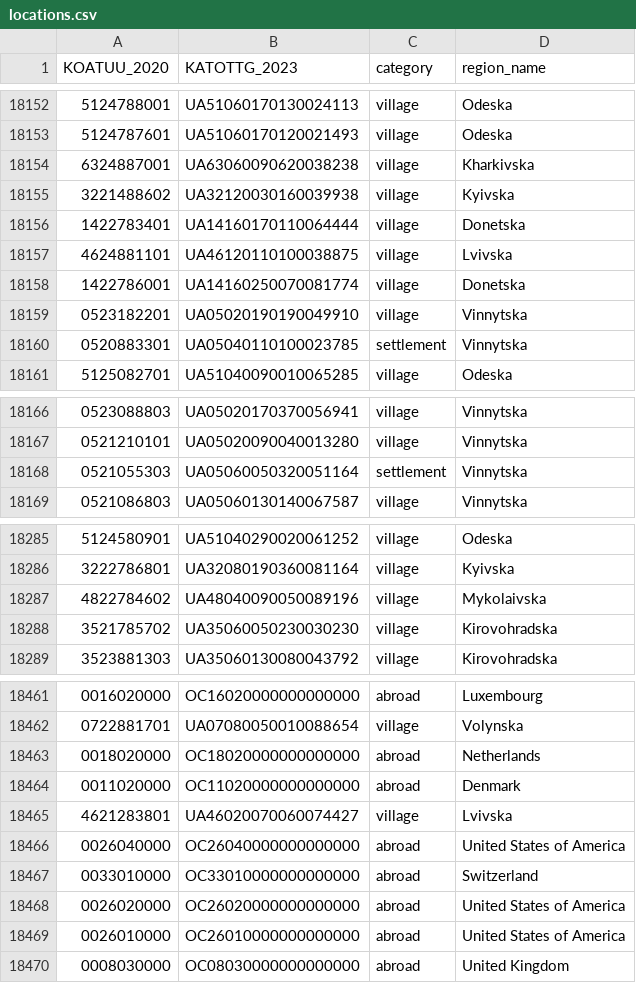
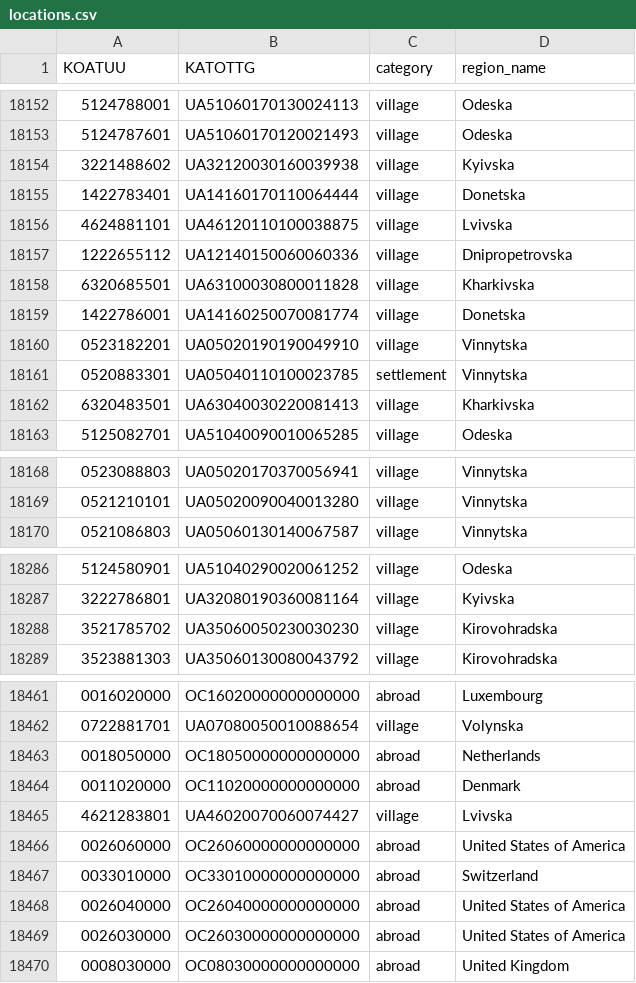
Before and after one commit to DataResponsibly/ZNO-Dataset, a CSV file: notebooks/tables_creation/final_tables/locations.csv, drawn as a sheet; only a part is shown, gaps mark what is left out; the diff covers the shown part only.

```diff
--- a/notebooks/tables_creation/final_tables/locations.csv
+++ b/notebooks/tables_creation/final_tables/locations.csv
@@ -1 +1 @@
-KOATUU_2020,KATOTTG_2023,category,region_name
+KOATUU,KATOTTG,category,region_name
@@ -18153,3 +18153,2 @@ KOATUU_2020,KATOTTG_2023,category,region_name
 5124787601,UA51060170120021493,village,Odeska
-6324887001,UA63060090620038238,village,Kharkivska
 3221488602,UA32120030160039938,village,Kyivska
@@ -18157,2 +18156,4 @@ KOATUU_2020,KATOTTG_2023,category,region_name
 4624881101,UA46120110100038875,village,Lvivska
+1222655112,UA12140150060060336,village,Dnipropetrovska
+6320685501,UA63100030800011828,village,Kharkivska
 1422786001,UA14160250070081774,village,Donetska
@@ -18160,2 +18161,3 @@ KOATUU_2020,KATOTTG_2023,category,region_name
 0520883301,UA05040110100023785,settlement,Vinnytska
+6320483501,UA63040030220081413,village,Kharkivska
 5125082701,UA51040090010065285,village,Odeska
@@ -18167,3 +18169,2 @@ KOATUU_2020,KATOTTG_2023,category,region_name
 0521210101,UA05020090040013280,village,Vinnytska
-0521055303,UA05060050320051164,settlement,Vinnytska
 0521086803,UA05060130140067587,village,Vinnytska
@@ -18286,3 +18287,2 @@ KOATUU_2020,KATOTTG_2023,category,region_name
 3222786801,UA32080190360081164,village,Kyivska
-4822784602,UA48040090050089196,village,Mykolaivska
 3521785702,UA35060050230030230,village,Kirovohradska
@@ -18462,9 +18462,9 @@ KOATUU_2020,KATOTTG_2023,category,region_name
 0722881701,UA07080050010088654,village,Volynska
-0018020000,OC18020000000000000,abroad,Netherlands
+0018050000,OC18050000000000000,abroad,Netherlands
 0011020000,OC11020000000000000,abroad,Denmark
 4621283801,UA46020070060074427,village,Lvivska
-0026040000,OC26040000000000000,abroad,United States of America
+0026060000,OC26060000000000000,abroad,United States of America
 0033010000,OC33010000000000000,abroad,Switzerland
-0026020000,OC26020000000000000,abroad,United States of America
-0026010000,OC26010000000000000,abroad,United States of America
+0026040000,OC26040000000000000,abroad,United States of America
+0026030000,OC26030000000000000,abroad,United States of America
 0008030000,OC08030000000000000,abroad,United Kingdom
```
Also changed, not shown: 19 added rows, 5 moved rows and 12 edited cells elsewhere in this file, 3 other files.
